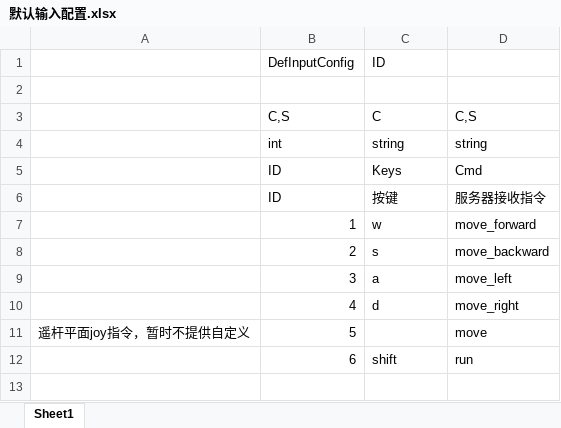
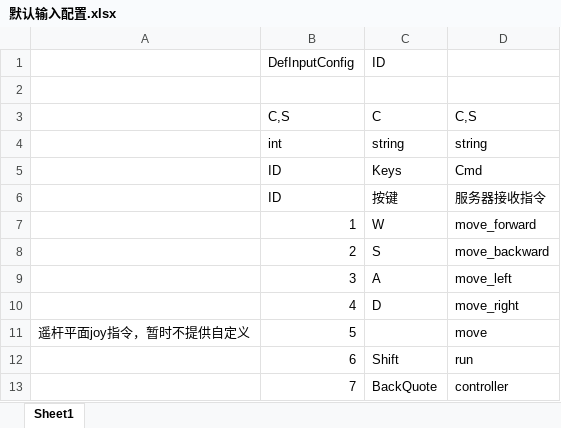
Before and after one commit to kof123w/MyGame, an Excel workbook: Excel/默认输入配置.xlsx, sheet Sheet1, drawn as a sheet; values as stored, in another font and other column widths than the file's, no borders; the diff names each change by its address in the sheet, - before the commit and + after, or states it on an @@ line.

```diff
--- a/Excel/默认输入配置.xlsx (sheet Sheet1)
+++ b/Excel/默认输入配置.xlsx (sheet Sheet1)
-C7: w
+C7: W
-C8: s
+C8: S
-C9: a
+C9: A
-C10: d
+C10: D
-C12: shift
+C12: Shift
+row 13:  | 7 | BackQuote | controller
```
Also changed, not shown: 11 other files.
